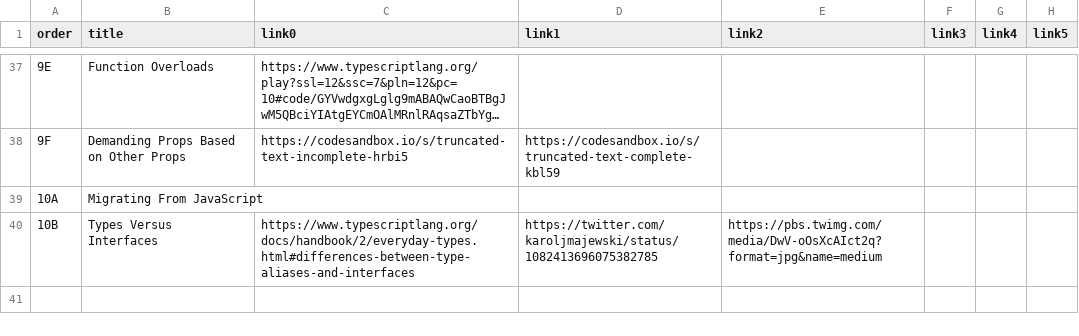
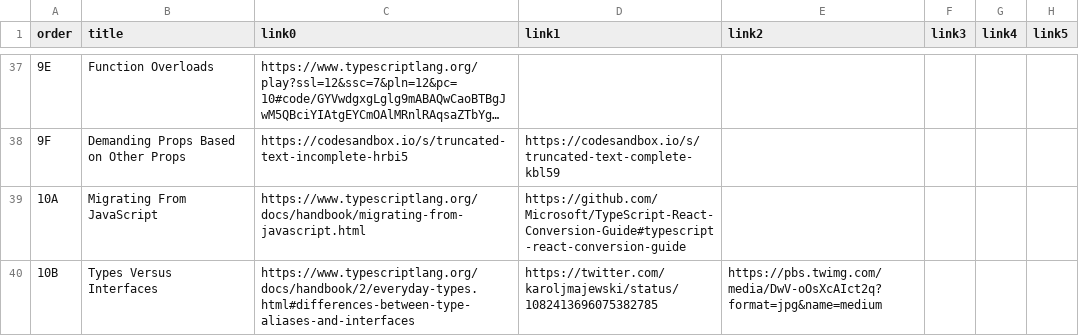
Before and after one commit to stevekinney/react-and-typescript, a CSV file: links.csv, drawn as a sheet; only a part is shown, gaps mark what is left out; long unchanged cells end in …; the diff names each change by its address in the sheet, - before the commit and + after, or states it on an @@ line.

```diff
--- a/links.csv
+++ b/links.csv
-C39 (link0): (empty)
+C39 (link0): https://www.typescriptlang.org/docs/handbook/migrating-from-javascript.html
-D39 (link1): (empty)
+D39 (link1): https://github.com/Microsoft/TypeScript-React-Conversion-Guide#typescript-react-conversion-guide
```
Also changed, not shown: 2 other files.
